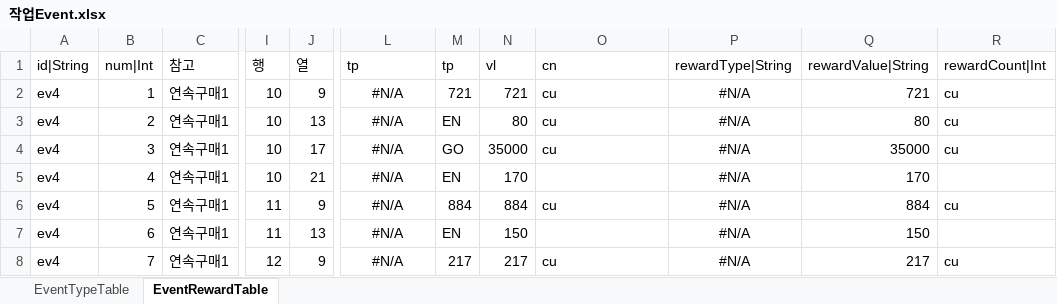
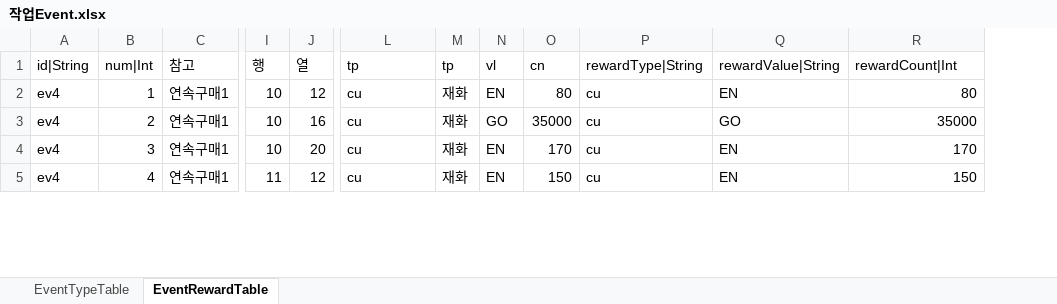
Before and after one commit to hayannal/ProjectNameless, an Excel workbook: Excel/작업Event.xlsx, sheet EventRewardTable, drawn as a sheet; only a part is shown, gaps mark what is left out; values as stored, in another font and other column widths than the file's, no borders; removed rows and columns are numbered as before the commit, all else as after; rows hold the shown columns only; the diff covers the shown part only; the diff names each change by its address in the sheet, - before the commit and + after, or states it on an @@ line.

Commit message:
샵프로덕트 불필요한 컬럼 제거 및 연속구매 ev4 데이터 수정

```diff
--- a/Excel/작업Event.xlsx (sheet EventRewardTable)
+++ b/Excel/작업Event.xlsx (sheet EventRewardTable)
+column M, rows 1-5: tp | 재화 | 재화 | 재화 | 재화
-column P, rows 1-3: rewardType|String | #N/A | #N/A; row 5: #N/A; row 7: #N/A
+column Q, rows 1-5: rewardValue|String | EN | GO | EN | EN
-column R, rows 1-3: rewardCount|Int | cu | cu
-N1: tp
+N1: vl
-O1: vl
+O1: cn
-P1: cn
+P1: rewardType|String
-R1: rewardValue|String
+R1: rewardCount|Int
-J2: 9
+J2: 12
-L2:L3: #N/A
+L2:L3: cu
-L2:L3 alignment: center
+L2:L3 alignment: left
-N2: 721
+N2: EN
-O2: 721
+O2: 80
-R2: 721
+R2: 80
-J3: 13
+J3: 16
-N3: EN
+N3: GO
-O3: 80
+O3: 35000
-R3: 80
+R3: 35000
-row 4: ev4 | 3 | 연속구매1 | 10 | 17 | #N/A | GO | 35000 | cu | #N/A | 35000 | cu
-B4: 4
+B4: 3
-J4: 21
+J4: 20
-L4: #N/A
+L4: cu
-L4 alignment: center
+L4 alignment: left
-P4: (empty)
+P4: cu
-row 6: ev4 | 5 | 연속구매1 | 11 | 9 | #N/A | 884 | 884 | cu | #N/A | 884 | cu
-B5: 6
+B5: 4
-J5: 13
+J5: 12
-L5: #N/A
+L5: cu
-L5 alignment: center
+L5 alignment: left
-P5: (empty)
+P5: cu
-row 8: ev4 | 7 | 연속구매1 | 12 | 9 | #N/A | 217 | 217 | cu | #N/A | 217 | cu
```
Also changed, not shown: 2 added rows, 9 removed rows, 65 edited cells and cell formats elsewhere in this sheet, sheet EventTypeTable, formulas that keep their value, Excel/Event.xlsx, Excel/Shop.xlsx, 2 other files.
